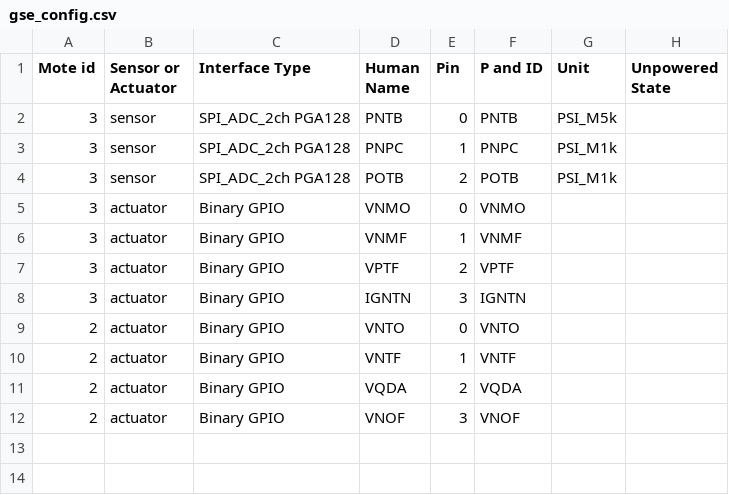
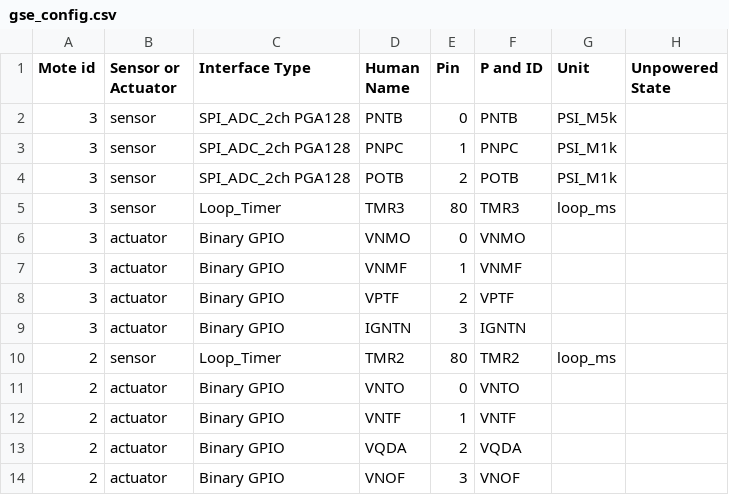
Before and after one commit to lukkn/rocket_gui, a CSV file: gse_config.csv, drawn as a sheet.

```diff
--- a/gse_config.csv
+++ b/gse_config.csv
@@ -4,2 +4,3 @@ Mote id,Sensor or Actuator,Interface Type,Human Name,Pin,P and ID,Unit,Unpowered
 3,sensor,SPI_ADC_2ch PGA128,POTB,2,POTB,PSI_M1k
+3,sensor,Loop_Timer,TMR3,80,TMR3,loop_ms
 3,actuator,Binary GPIO,VNMO,0,VNMO
@@ -8,2 +9,3 @@ Mote id,Sensor or Actuator,Interface Type,Human Name,Pin,P and ID,Unit,Unpowered
 3,actuator,Binary GPIO,IGNTN,3,IGNTN
+2,sensor,Loop_Timer,TMR2,80,TMR2,loop_ms
 2,actuator,Binary GPIO,VNTO,0,VNTO
```
Also changed, not shown: icarus_config.csv, 2 other files.
